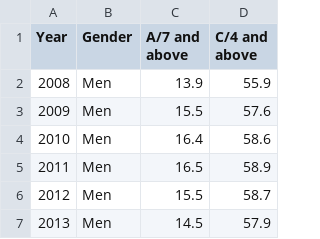
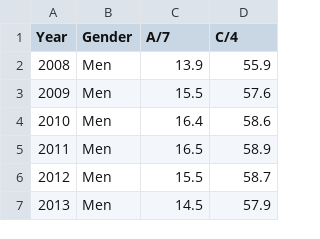
Before and after one commit to FredAlcantara/data, a CSV file: Outcomes_math_tidy.csv, drawn as a sheet; only a part is shown.

Commit message:
Update Outcomes_math_tidy.csv

```diff
--- a/Outcomes_math_tidy.csv
+++ b/Outcomes_math_tidy.csv
@@ -1,2 +1,2 @@
-Year,Gender,A/7 and above ,C/4 and above
+Year,Gender,A/7 ,C/4
 2008,Men,13.9,55.9
```
